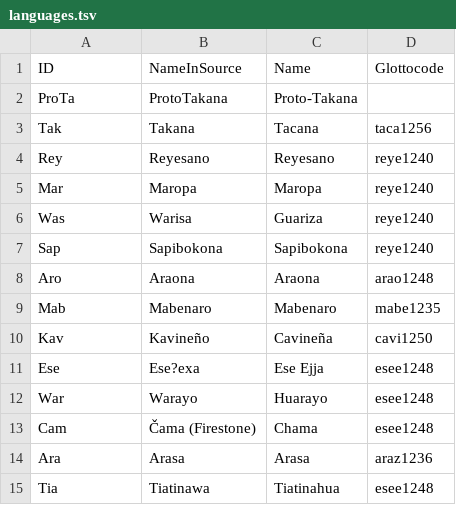
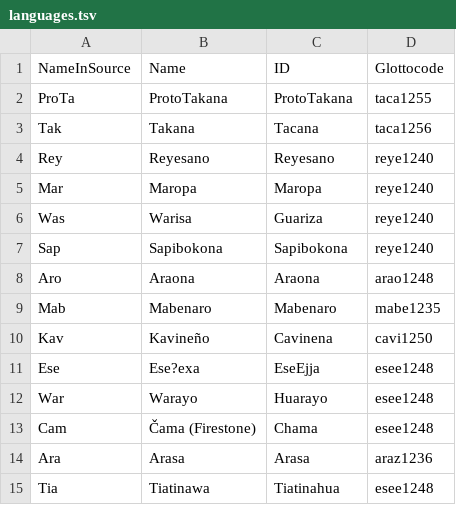
Before and after one commit to pano-takanan-history/girardprototakanan, a TSV file: etc/languages.tsv, drawn as a sheet.

```diff
--- a/etc/languages.tsv
+++ b/etc/languages.tsv
@@ -1,3 +1,3 @@
-ID	NameInSource	Name	Glottocode
-ProTa	ProtoTakana	Proto-Takana	
+NameInSource	Name	ID	Glottocode
+ProTa	ProtoTakana	ProtoTakana	taca1255
 Tak	Takana	Tacana	taca1256
@@ -9,4 +9,4 @@ Aro	Araona	Araona	arao1248
 Mab	Mabenaro	Mabenaro	mabe1235
-Kav	Kavineño	Cavineña	cavi1250
-Ese	Ese?exa	Ese Ejja	esee1248
+Kav	Kavineño	Cavinena	cavi1250
+Ese	Ese?exa	EseEjja	esee1248
 War	Warayo	Huarayo	esee1248
```
Also changed, not shown: cldf/languages.csv, etc/orthography/ProtoTakana.tsv, 16 other files.
